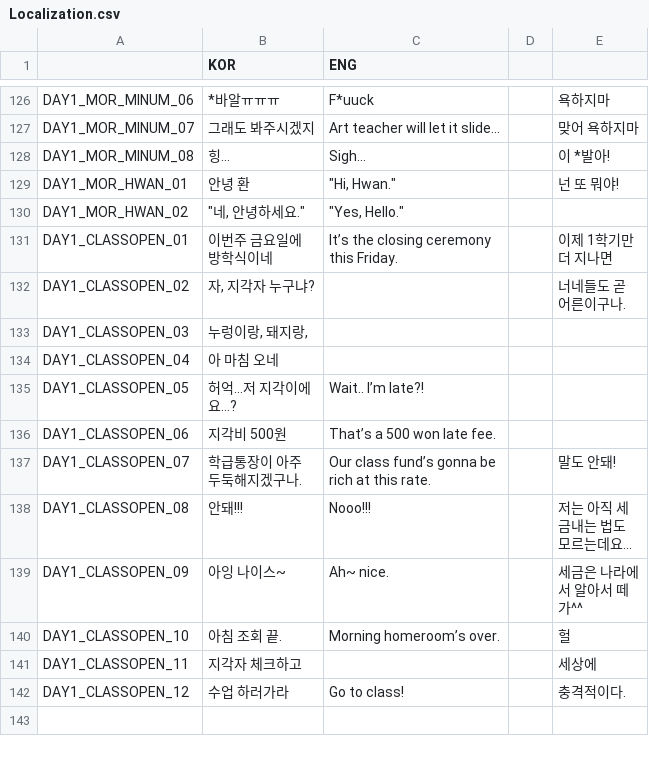
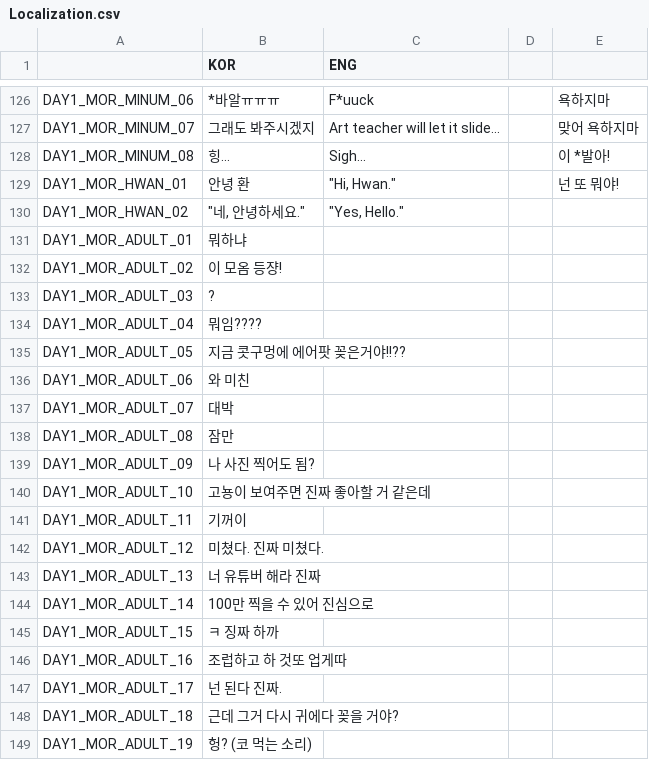
Before and after one commit to HongHyunsoo/Back-In-School, a CSV file: BackInSchool/Assets/Resources/Localization.csv, drawn as a sheet; only a part is shown, gaps mark what is left out; the shorter side is filled out with more unchanged rows; the diff covers the shown part only.

Commit message:
[Feat] DAY1_MOR_ADULT 이벤트 구현

```diff
--- a/BackInSchool/Assets/Resources/Localization.csv
+++ b/BackInSchool/Assets/Resources/Localization.csv
@@ -130 +130,20 @@ DAY1_MOR_HWAN_01,안녕 환,"""Hi, Hwan.""",,넌 또 뭐야!
 DAY1_MOR_HWAN_02,"""네, 안녕하세요.""","""Yes, Hello.""",,
+DAY1_MOR_ADULT_01,뭐하냐,,,
+DAY1_MOR_ADULT_02,이 모옴 등쟝!,,,
+DAY1_MOR_ADULT_03,?,,,
+DAY1_MOR_ADULT_04,뭐임????,,,
+DAY1_MOR_ADULT_05,지금 콧구멍에 에어팟 꽂은거야!!??,,,
+DAY1_MOR_ADULT_06,와 미친,,,
+DAY1_MOR_ADULT_07,대박,,,
+DAY1_MOR_ADULT_08,잠만,,,
+DAY1_MOR_ADULT_09,나 사진 찍어도 됨?,,,
+DAY1_MOR_ADULT_10,고뇽이 보여주면 진짜 좋아할 거 같은데,,,
+DAY1_MOR_ADULT_11,기꺼이,,,
+DAY1_MOR_ADULT_12,미쳤다. 진짜 미쳤다.,,,
+DAY1_MOR_ADULT_13,너 유튜버 해라 진짜,,,
+DAY1_MOR_ADULT_14,100만 찍을 수 있어 진심으로,,,
+DAY1_MOR_ADULT_15,ㅋ 징짜 하까,,,
+DAY1_MOR_ADULT_16,조럽하고 하 것또 업게따,,,
+DAY1_MOR_ADULT_17,넌 된다 진짜.,,,
+DAY1_MOR_ADULT_18,근데 그거 다시 귀에다 꽂을 거야?,,,
+DAY1_MOR_ADULT_19,헝? (코 먹는 소리),,,
```
Also changed, not shown: 93 added rows elsewhere in this file, BackInSchool/Assets/Resources/Conversations.csv, 38 other files.
